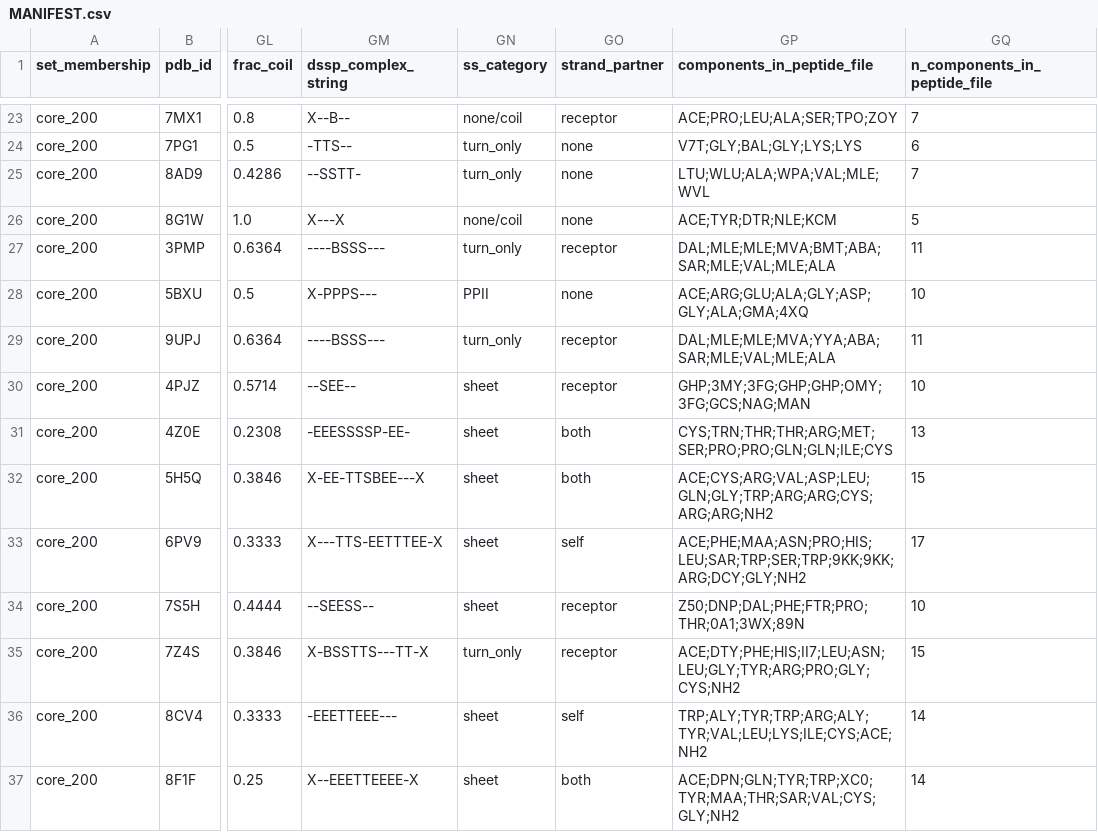
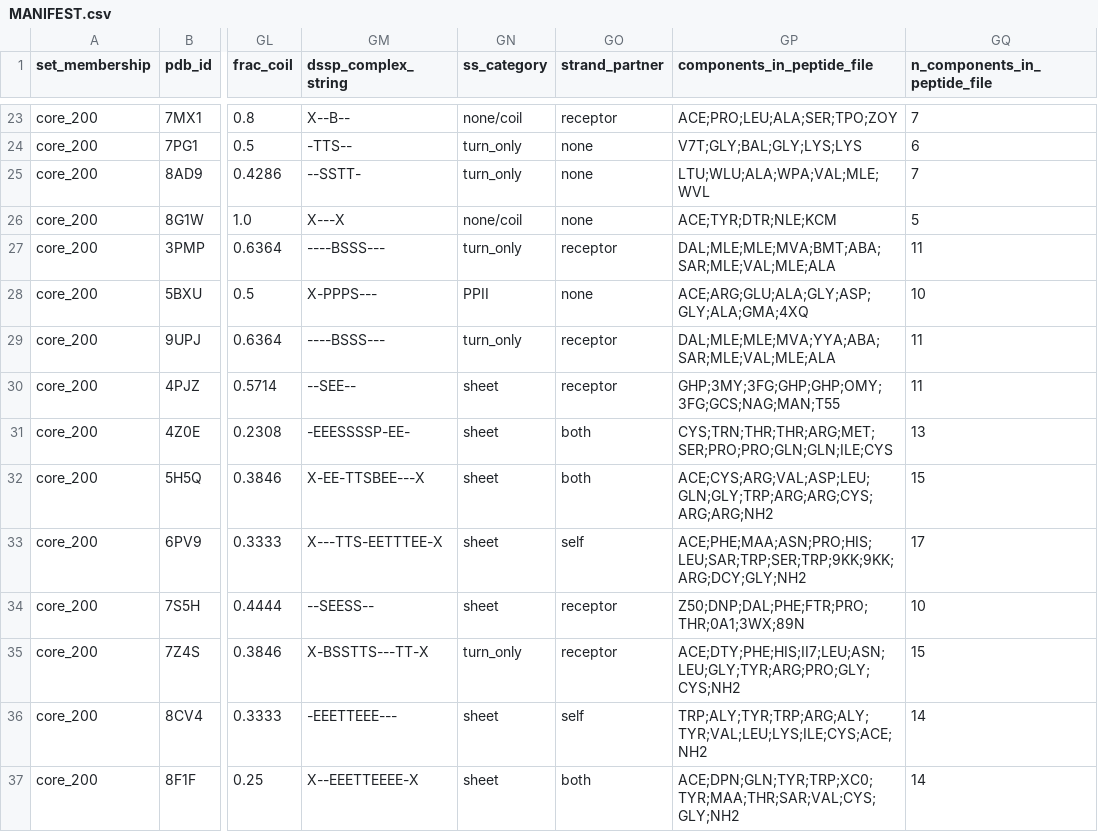
Before and after one commit to receptor-ai/receptor-ai-peptide-benchmarks, a CSV file: bmi_benchmark/bmi200/MANIFEST.csv, drawn as a sheet; only a part is shown, gaps mark what is left out; the diff names each change by its address in the sheet, - before the commit and + after, or states it on an @@ line.

```diff
--- a/bmi_benchmark/bmi200/MANIFEST.csv
+++ b/bmi_benchmark/bmi200/MANIFEST.csv
-GP30 (components_in_peptide_file): GHP;3MY;3FG;GHP;GHP;OMY;3FG;GCS;NAG;MAN
+GP30 (components_in_peptide_file): GHP;3MY;3FG;GHP;GHP;OMY;3FG;GCS;NAG;MAN;T55
-GQ30 (n_components_in_peptide_file): 10
+GQ30 (n_components_in_peptide_file): 11
```
Also changed, not shown: bmi_benchmark/bmi_modes/poses.csv, 13 other files.
